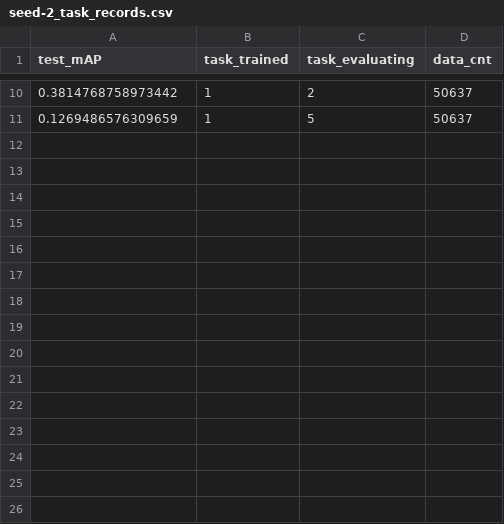
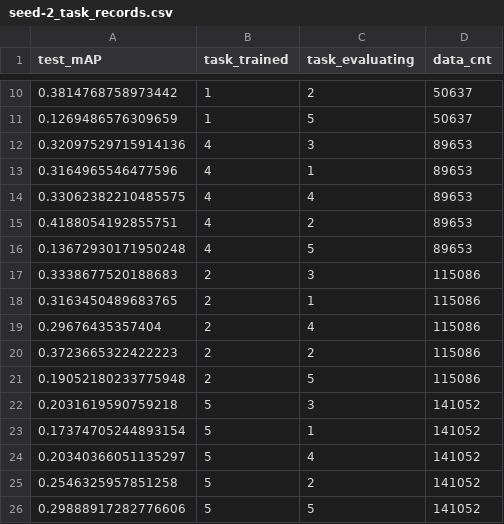
Before and after one commit to bonapark00/23-1-ObjectDetection-ContinualLearning, a CSV file: results/shift/finetune_16_8/seed-2_task_records.csv, drawn as a sheet; only a part is shown, gaps mark what is left out.

```diff
--- a/results/shift/finetune_16_8/seed-2_task_records.csv
+++ b/results/shift/finetune_16_8/seed-2_task_records.csv
@@ -11 +11,16 @@ test_mAP,task_trained,task_evaluating,data_cnt
 0.1269486576309659,1,5,50637
+0.32097529715914136,4,3,89653
+0.3164965546477596,4,1,89653
+0.33062382210485575,4,4,89653
+0.4188054192855751,4,2,89653
+0.13672930171950248,4,5,89653
+0.3338677520188683,2,3,115086
+0.3163450489683765,2,1,115086
+0.29676435357404,2,4,115086
+0.3723665322422223,2,2,115086
+0.19052180233775948,2,5,115086
+0.2031619590759218,5,3,141052
+0.17374705244893154,5,1,141052
+0.20340366051135297,5,4,141052
+0.2546325957851258,5,2,141052
+0.29888917282776606,5,5,141052
```
Also changed, not shown: results/shift/finetune_16_8/seed-1_task_records.csv, 47 other files.
